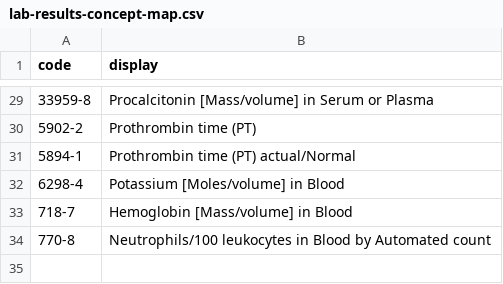
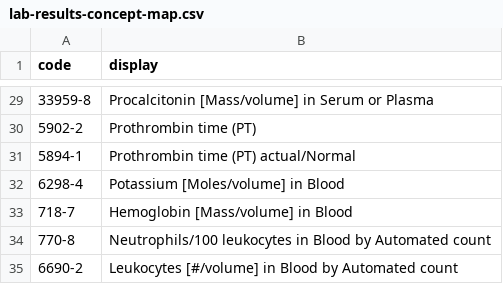
Before and after one commit to aiccelerate/data-integration-suite, a CSV file: mapping-contexts/pilot1-hsjd/lab-results-concept-map.csv, drawn as a sheet; only a part is shown, gaps mark what is left out.

```diff
--- a/mapping-contexts/pilot1-hsjd/lab-results-concept-map.csv
+++ b/mapping-contexts/pilot1-hsjd/lab-results-concept-map.csv
@@ -34 +34,2 @@ code,display
 770-8,"Neutrophils/100 leukocytes in Blood by Automated count"
+6690-2,"Leukocytes [#/volume] in Blood by Automated count"
```
Also changed, not shown: mapping-contexts/pilot1-hsjd/complication-codes.csv, mapping-contexts/pilot1-hsjd/encounter-type-concept-map.csv, 23 other files.
